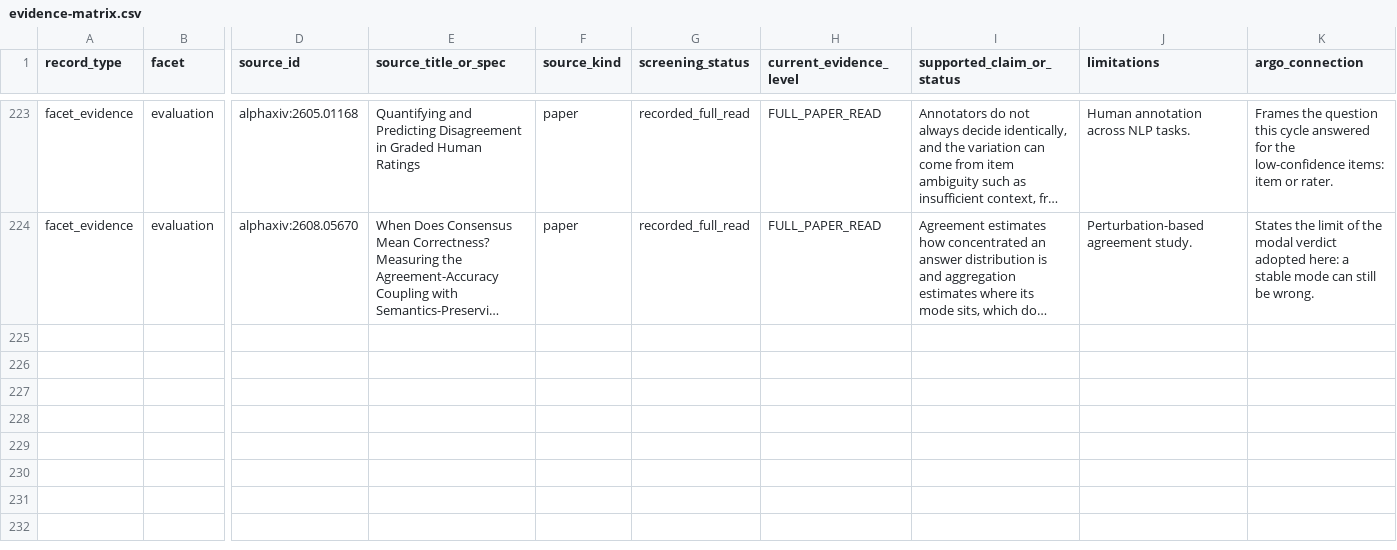
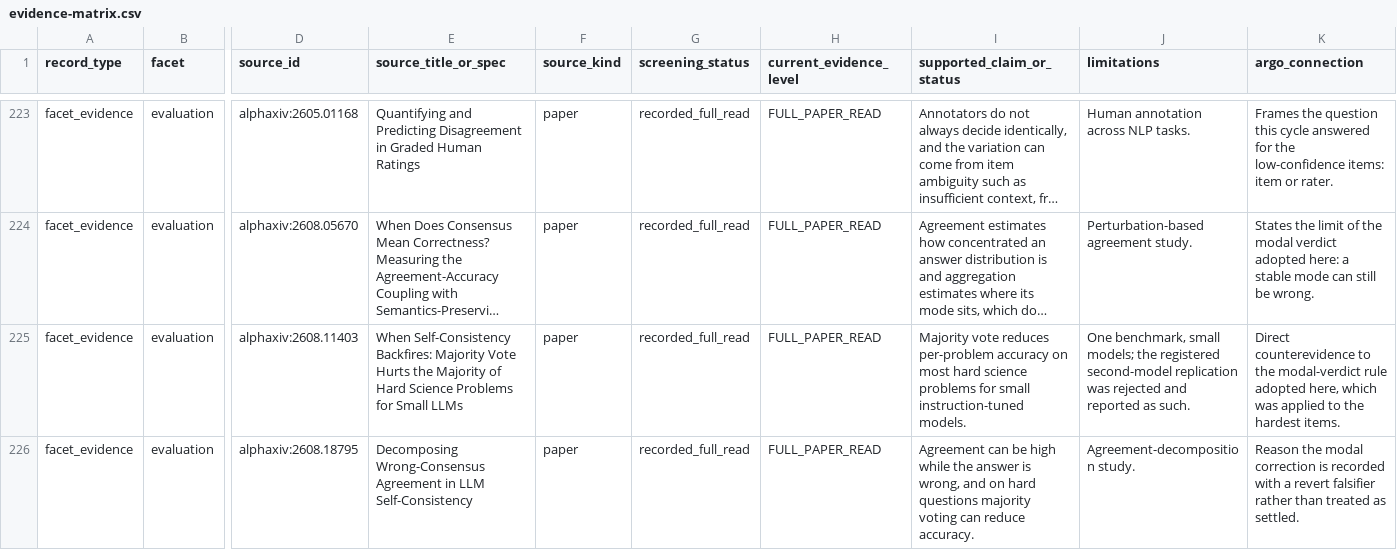
Before and after one commit to umyunsang/argo, a CSV file: paper/evidence-matrix.csv, drawn as a sheet; only a part is shown, gaps mark what is left out; long unchanged cells end in …; rows hold the shown columns only; the diff names each change by its address in the sheet, - before the commit and + after, or states it on an @@ line.

Commit message:
feat(paper): scope the modal rule by measurement and correct low-band verdicts

```diff
--- a/paper/evidence-matrix.csv
+++ b/paper/evidence-matrix.csv
+row 225: facet_evidence | evaluation | alphaxiv:2608.11403 | When Self-Consistency Backfires: Majority Vote Hurts the Majority of Hard Science Problems for Small LLMs | paper | recorded_full_read | FULL_PAPER_READ | Majority vote reduces per-problem accuracy on most hard science problems for small instruction-tuned models. | One benchmark, small models; the registered second-model replication was rejected and reported as such. | Direct counterevidence to the modal-verdict rule adopted here, which was applied to the hardest items.
+row 226: facet_evidence | evaluation | alphaxiv:2608.18795 | Decomposing Wrong-Consensus Agreement in LLM Self-Consistency | paper | recorded_full_read | FULL_PAPER_READ | Agreement can be high while the answer is wrong, and on hard questions majority voting can reduce accuracy. | Agreement-decomposition study. | Reason the modal correction is recorded with a revert falsifier rather than treated as settled.
```
Also changed, not shown: 23 other files.
